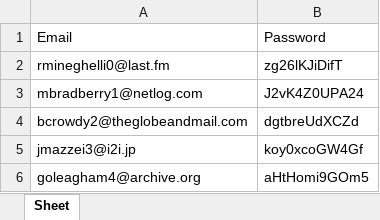
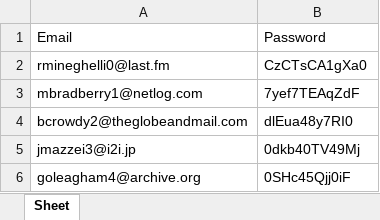
Before and after one commit to Sohila-Mahlawy/todoapp, an Excel workbook: media/created_members.xlsx, sheet Sheet, drawn as a sheet; values as stored, in another font and other column widths than the file's, no borders; the diff names each change by its address in the sheet, - before the commit and + after, or states it on an @@ line.

```diff
--- a/media/created_members.xlsx (sheet Sheet)
+++ b/media/created_members.xlsx (sheet Sheet)
-B2: zg26lKJiDifT
+B2: CzCTsCA1gXa0
-B3: J2vK4Z0UPA24
+B3: 7yef7TEAqZdF
-B4: dgtbreUdXCZd
+B4: dlEua48y7RI0
-B5: koy0xcoGW4Gf
+B5: 0dkb40TV49Mj
-B6: aHtHomi9GOm5
+B6: 0SHc45Qjj0iF
```
Also changed, not shown: 42 other files.
